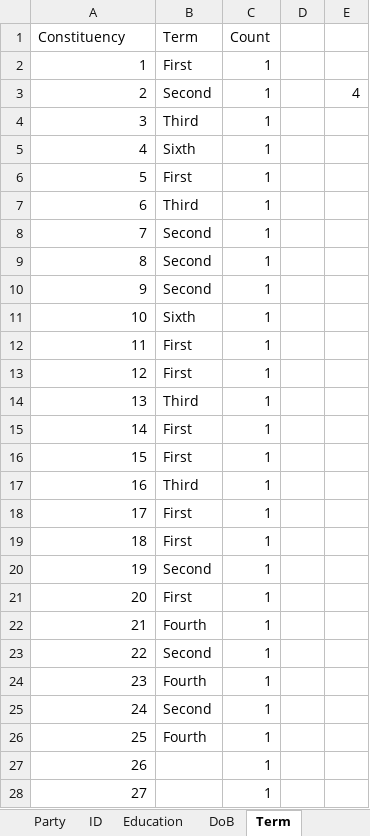
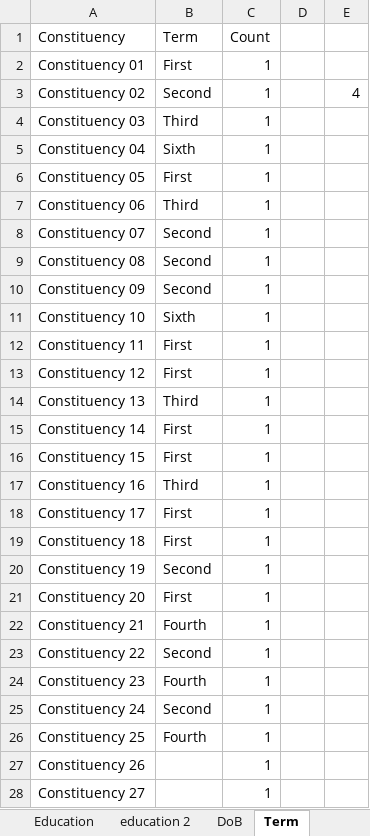
Before and after one commit to muimran/bd-mp-data, an Excel workbook: 10th_parliament/bdmp_10th_Working.xlsx, sheet Term, drawn as a sheet; only a part is shown; values as stored, in another font and other column widths than the file's, no borders; the diff covers the shown part only; the diff names each change by its address in the sheet, - before the commit and + after, or states it on an @@ line.

```diff
--- a/10th_parliament/bdmp_10th_Working.xlsx (sheet Term)
+++ b/10th_parliament/bdmp_10th_Working.xlsx (sheet Term)
+sheet tab: education 2
-A2 (Constituency): 1
+A2 (Constituency): Constituency 01
-A3 (Constituency): 2
+A3 (Constituency): Constituency 02
-A4 (Constituency): 3
+A4 (Constituency): Constituency 03
-A5 (Constituency): 4
+A5 (Constituency): Constituency 04
-A6 (Constituency): 5
+A6 (Constituency): Constituency 05
-A7 (Constituency): 6
+A7 (Constituency): Constituency 06
-A8 (Constituency): 7
+A8 (Constituency): Constituency 07
-A9 (Constituency): 8
+A9 (Constituency): Constituency 08
-A10 (Constituency): 9
+A10 (Constituency): Constituency 09
-A11 (Constituency): 10
+A11 (Constituency): Constituency 10
-A12 (Constituency): 11
+A12 (Constituency): Constituency 11
-A13 (Constituency): 12
+A13 (Constituency): Constituency 12
-A14 (Constituency): 13
+A14 (Constituency): Constituency 13
-A15 (Constituency): 14
+A15 (Constituency): Constituency 14
-A16 (Constituency): 15
+A16 (Constituency): Constituency 15
-A17 (Constituency): 16
+A17 (Constituency): Constituency 16
-A18 (Constituency): 17
+A18 (Constituency): Constituency 17
-A19 (Constituency): 18
+A19 (Constituency): Constituency 18
-A20 (Constituency): 19
+A20 (Constituency): Constituency 19
-A21 (Constituency): 20
+A21 (Constituency): Constituency 20
-A22 (Constituency): 21
+A22 (Constituency): Constituency 21
-A23 (Constituency): 22
+A23 (Constituency): Constituency 22
-A24 (Constituency): 23
+A24 (Constituency): Constituency 23
-A25 (Constituency): 24
+A25 (Constituency): Constituency 24
-A26 (Constituency): 25
+A26 (Constituency): Constituency 25
-A27 (Constituency): 26
+A27 (Constituency): Constituency 26
-A28 (Constituency): 27
+A28 (Constituency): Constituency 27
```
Also changed, not shown: 323 edited cells elsewhere in this sheet, sheet DoB, sheet Party, other sheet tabs.
